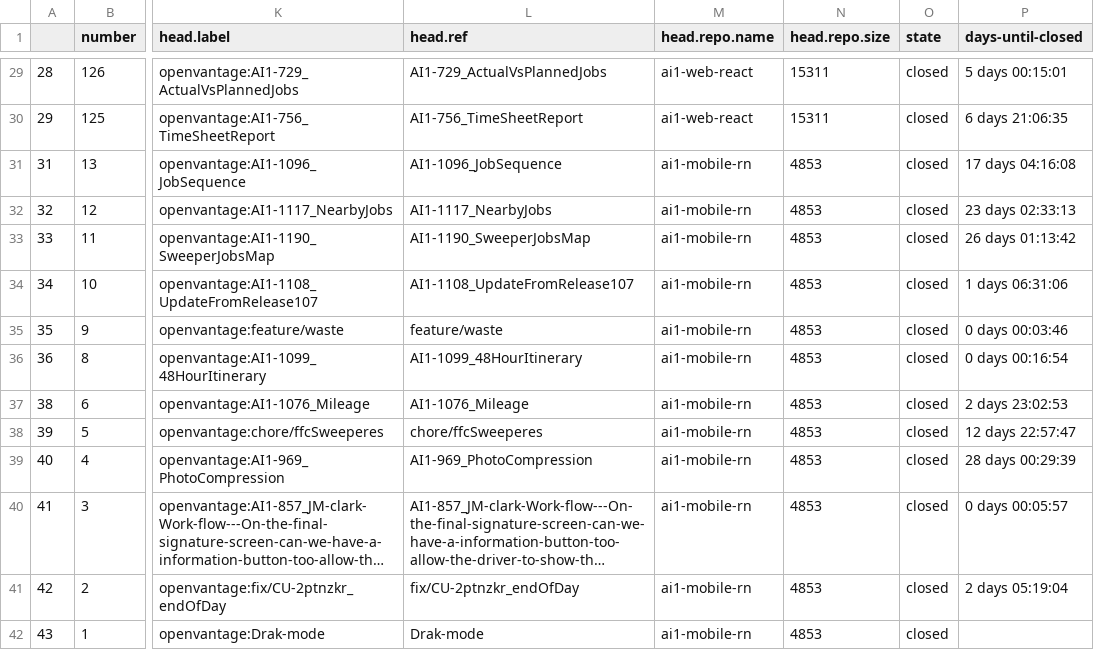
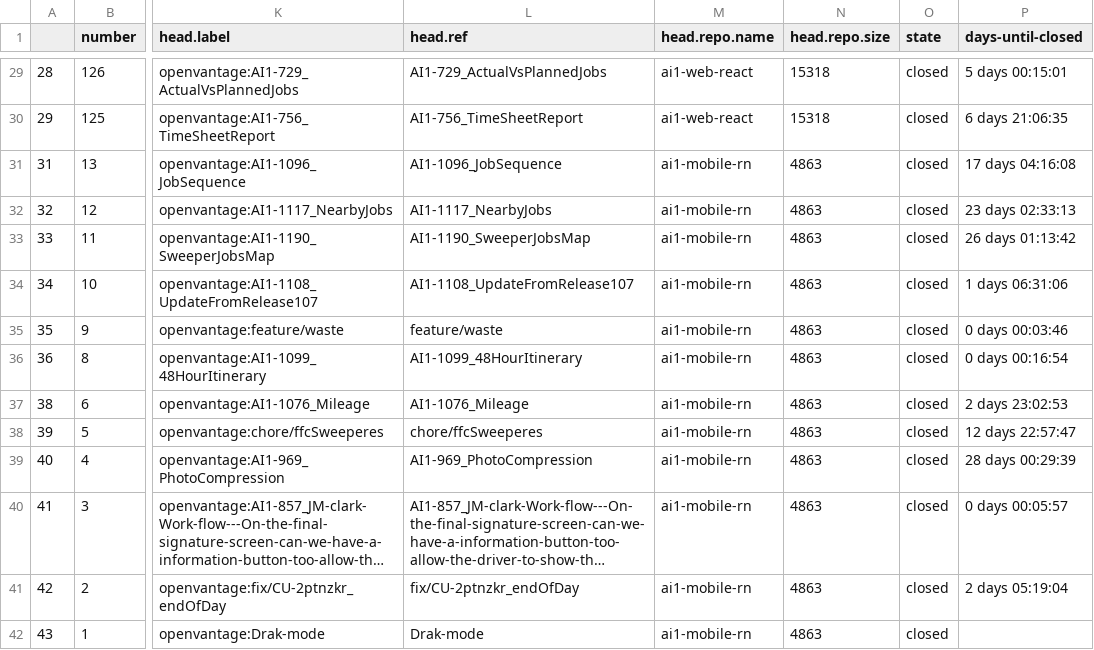
Before and after one commit to victoria-ov/ov-stats, a CSV file: closed_prs.csv, drawn as a sheet; only a part is shown, gaps mark what is left out; long unchanged cells end in …; the diff covers the shown part only; the diff names each change by its address in the sheet, - before the commit and + after, or states it on an @@ line.

```diff
--- a/closed_prs.csv
+++ b/closed_prs.csv
-N29:N30 (head.repo.size): 15311
+N29:N30 (head.repo.size): 15318
-N31:N42 (head.repo.size): 4853
+N31:N42 (head.repo.size): 4863
```
Also changed, not shown: 3 added rows and 53 edited cells elsewhere in this file, open_prs.csv, 2 other files.
